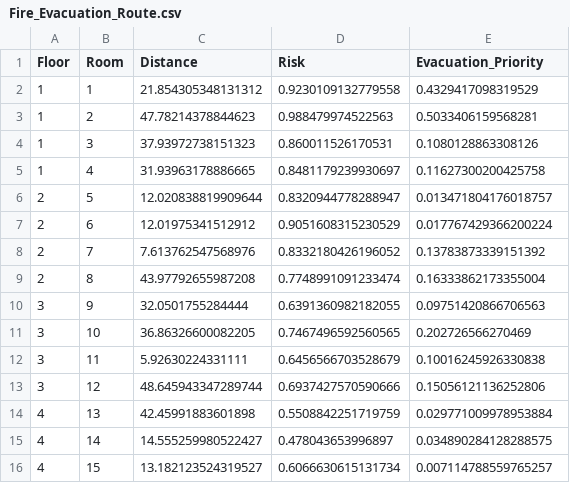
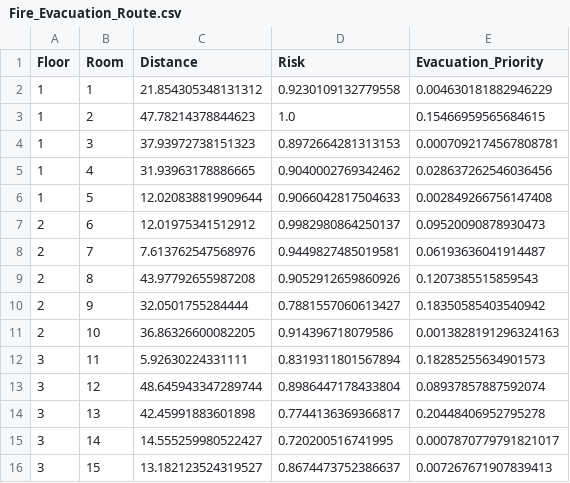
Before and after one commit to MojicaMhace/EmerProj, a CSV file: demo_results/Fire_Evacuation_Route.csv, drawn as a sheet; only a part is shown; the diff covers the shown part only.

Commit message:
Update Streamlit app and results

```diff
--- a/demo_results/Fire_Evacuation_Route.csv
+++ b/demo_results/Fire_Evacuation_Route.csv
@@ -1,16 +1,16 @@
 Floor,Room,Distance,Risk,Evacuation_Priority
-1,1,21.854305348131312,0.9230109132779558,0.4329417098319529
-1,2,47.78214378844623,0.988479974522563,0.5033406159568281
-1,3,37.93972738151323,0.860011526170531,0.1080128863308126
-1,4,31.93963178886665,0.8481179239930697,0.11627300200425758
-2,5,12.020838819909644,0.8320944778288947,0.013471804176018757
-2,6,12.01975341512912,0.9051608315230529,0.017767429366200224
-2,7,7.613762547568976,0.8332180426196052,0.13783873339151392
-2,8,43.97792655987208,0.7748991091233474,0.16333862173355004
-3,9,32.0501755284444,0.6391360982182055,0.09751420866706563
-3,10,36.86326600082205,0.7467496592560565,0.202726566270469
-3,11,5.92630224331111,0.6456566703528679,0.10016245926330838
-3,12,48.645943347289744,0.6937427570590666,0.15056121136252806
-4,13,42.45991883601898,0.5508842251719759,0.029771009978953884
-4,14,14.555259980522427,0.478043653996897,0.034890284128288575
-4,15,13.182123524319527,0.6066630615131734,0.007114788559765257
+1,1,21.854305348131312,0.9230109132779558,0.004630181882946229
+1,2,47.78214378844623,1.0,0.15466959565684615
+1,3,37.93972738151323,0.8972664281313153,0.0007092174567808781
+1,4,31.93963178886665,0.9040002769342462,0.028637262546036456
+1,5,12.020838819909644,0.9066042817504633,0.002849266756147408
+2,6,12.01975341512912,0.9982980864250137,0.09520090878930473
+2,7,7.613762547568976,0.9449827485019581,0.06193636041914487
+2,8,43.97792655987208,0.9052912659860926,0.1207385515859543
+2,9,32.0501755284444,0.7881557060613427,0.18350585403540942
+2,10,36.86326600082205,0.914396718079586,0.0013828191296324163
+3,11,5.92630224331111,0.8319311801567894,0.18285255634901573
+3,12,48.645943347289744,0.8986447178433804,0.08937857887592074
+3,13,42.45991883601898,0.7744136369366817,0.20448406952795278
+3,14,14.555259980522427,0.720200516741995,0.0007870779791821017
+3,15,13.182123524319527,0.8674473752386637,0.007267671907839413
```
Also changed, not shown: 19 added rows and 2 edited cells elsewhere in this file, 3 other files.
